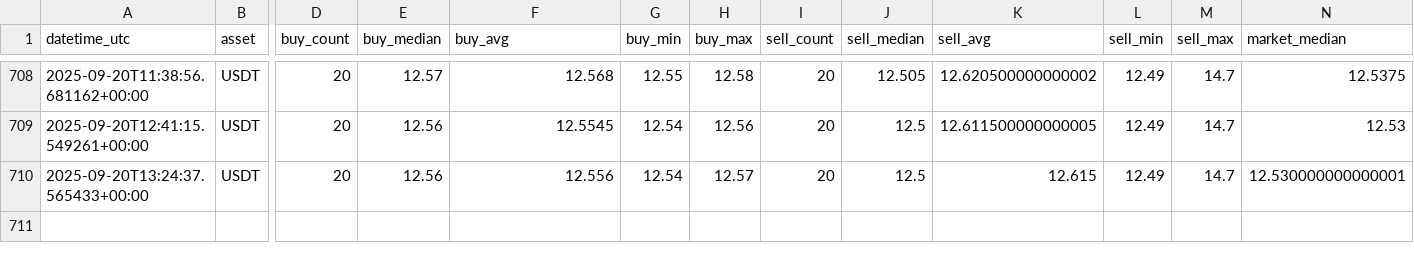
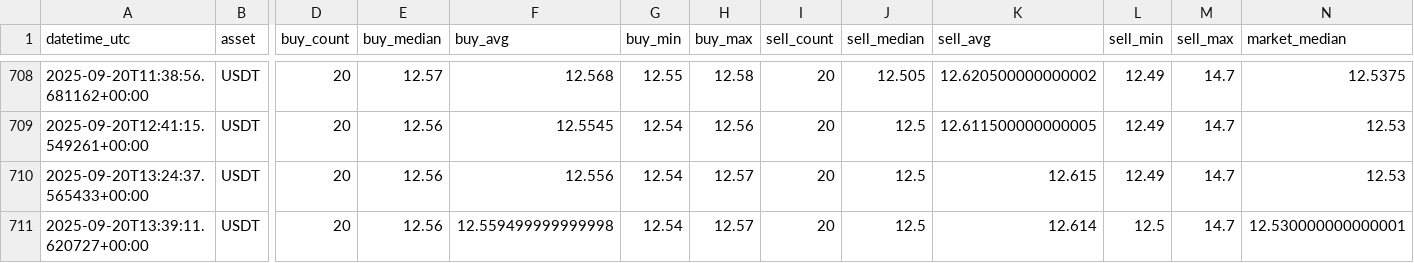
Before and after one commit to Crismtc/binance-p2p, a CSV file: data/p2p_bob_usdt.csv, drawn as a sheet; only a part is shown, gaps mark what is left out; rows hold the shown columns only; the diff names each change by its address in the sheet, - before the commit and + after, or states it on an @@ line.

```diff
--- a/data/p2p_bob_usdt.csv
+++ b/data/p2p_bob_usdt.csv
-N710 (market_median): 12.530000000000001
+N710 (market_median): 12.53
+row 711: 2025-09-20T13:39:11.620727+00:00 | USDT | 20 | 12.56 | 12.559499999999998 | 12.54 | 12.57 | 20 | 12.5 | 12.614 | 12.5 | 14.7 | 12.530000000000001
```
